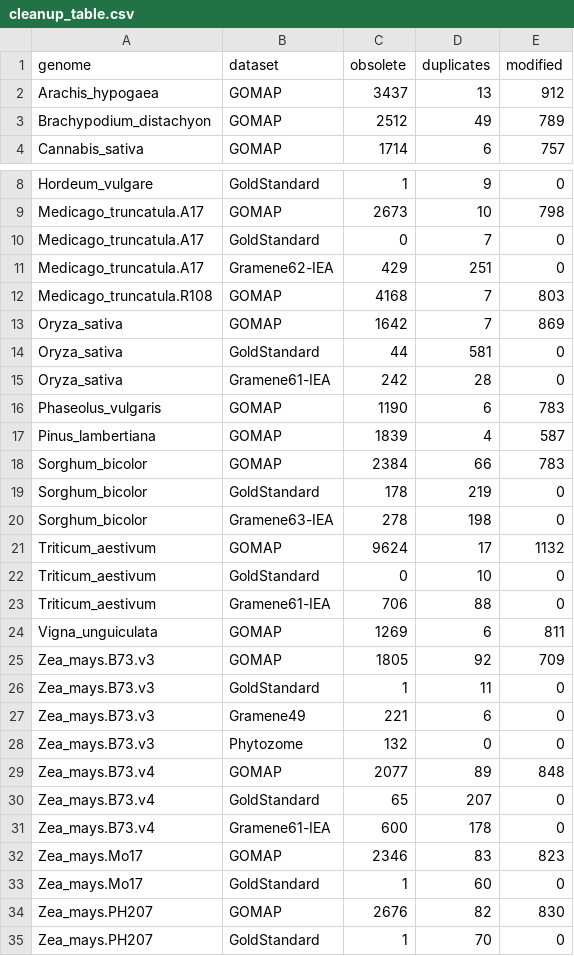
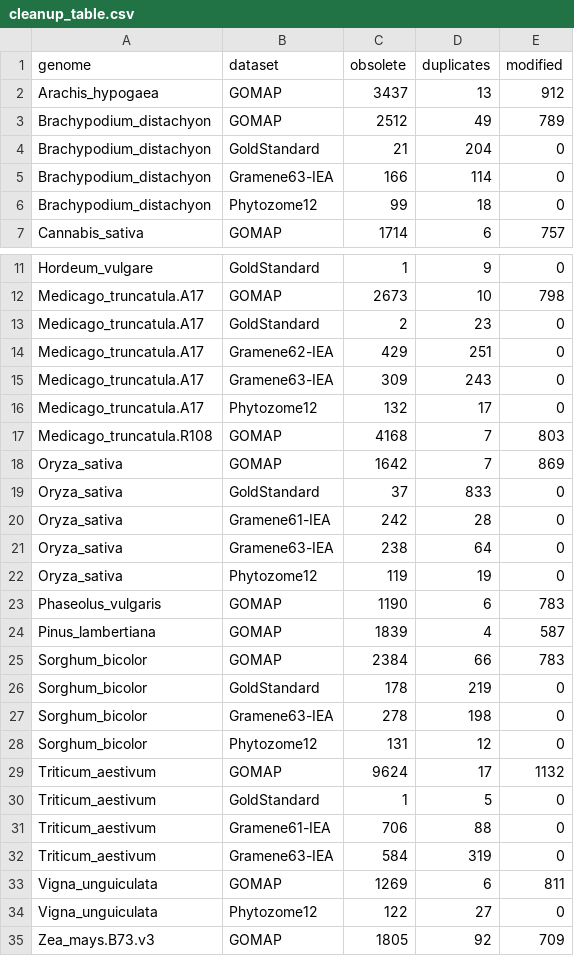
Before and after one commit to LeilaFattel/GOMAP-Paper-2019.1, a CSV file: analyses/cleanup/results/cleanup_table.csv, drawn as a sheet; only a part is shown, gaps mark what is left out; the shorter side is filled out with more unchanged rows.

```diff
--- a/analyses/cleanup/results/cleanup_table.csv
+++ b/analyses/cleanup/results/cleanup_table.csv
@@ -3,2 +3,5 @@ Arachis_hypogaea,GOMAP,3437,13,912
 Brachypodium_distachyon,GOMAP,2512,49,789
+Brachypodium_distachyon,GoldStandard,21,204,0
+Brachypodium_distachyon,Gramene63-IEA,166,114,0
+Brachypodium_distachyon,Phytozome12,99,18,0
 Cannabis_sativa,GOMAP,1714,6,757
@@ -9,8 +12,12 @@ Hordeum_vulgare,GoldStandard,1,9,0
 Medicago_truncatula.A17,GOMAP,2673,10,798
-Medicago_truncatula.A17,GoldStandard,0,7,0
+Medicago_truncatula.A17,GoldStandard,2,23,0
 Medicago_truncatula.A17,Gramene62-IEA,429,251,0
+Medicago_truncatula.A17,Gramene63-IEA,309,243,0
+Medicago_truncatula.A17,Phytozome12,132,17,0
 Medicago_truncatula.R108,GOMAP,4168,7,803
 Oryza_sativa,GOMAP,1642,7,869
-Oryza_sativa,GoldStandard,44,581,0
+Oryza_sativa,GoldStandard,37,833,0
 Oryza_sativa,Gramene61-IEA,242,28,0
+Oryza_sativa,Gramene63-IEA,238,64,0
+Oryza_sativa,Phytozome12,119,19,0
 Phaseolus_vulgaris,GOMAP,1190,6,783
@@ -20,6 +27,9 @@ Sorghum_bicolor,GoldStandard,178,219,0
 Sorghum_bicolor,Gramene63-IEA,278,198,0
+Sorghum_bicolor,Phytozome12,131,12,0
 Triticum_aestivum,GOMAP,9624,17,1132
-Triticum_aestivum,GoldStandard,0,10,0
+Triticum_aestivum,GoldStandard,1,5,0
 Triticum_aestivum,Gramene61-IEA,706,88,0
+Triticum_aestivum,Gramene63-IEA,584,319,0
 Vigna_unguiculata,GOMAP,1269,6,811
+Vigna_unguiculata,Phytozome12,122,27,0
 Zea_mays.B73.v3,GOMAP,1805,92,709
```
Also changed, not shown: analyses/quality/results/quality_table.csv, analyses/quantity/results/quantity_table.csv, 27 other files.
